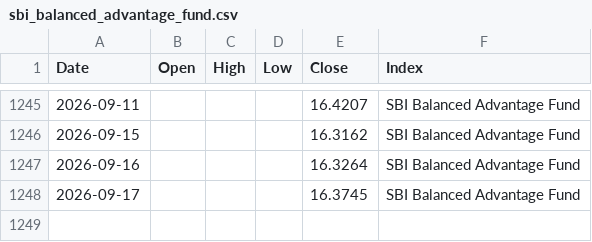
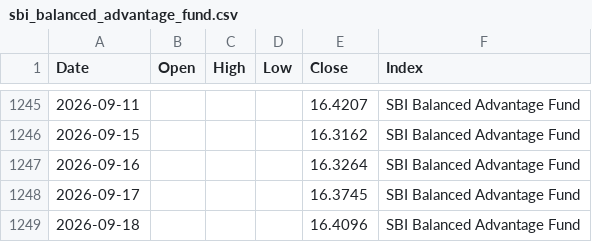
Before and after one commit to karthik-dev-82/investments, a CSV file: data/baf/sbi_balanced_advantage_fund.csv, drawn as a sheet; only a part is shown, gaps mark what is left out; the diff names each change by its address in the sheet, - before the commit and + after, or states it on an @@ line.

```diff
--- a/data/baf/sbi_balanced_advantage_fund.csv
+++ b/data/baf/sbi_balanced_advantage_fund.csv
+row 1249: 2026-09-18 |  |  |  | 16.4096 | SBI Balanced Advantage Fund
```
Also changed, not shown: data/baf/edelweiss_balanced_advantage_fund.csv, data/baf/hdfc_balanced_advantage_fund.csv, 41 other files.
